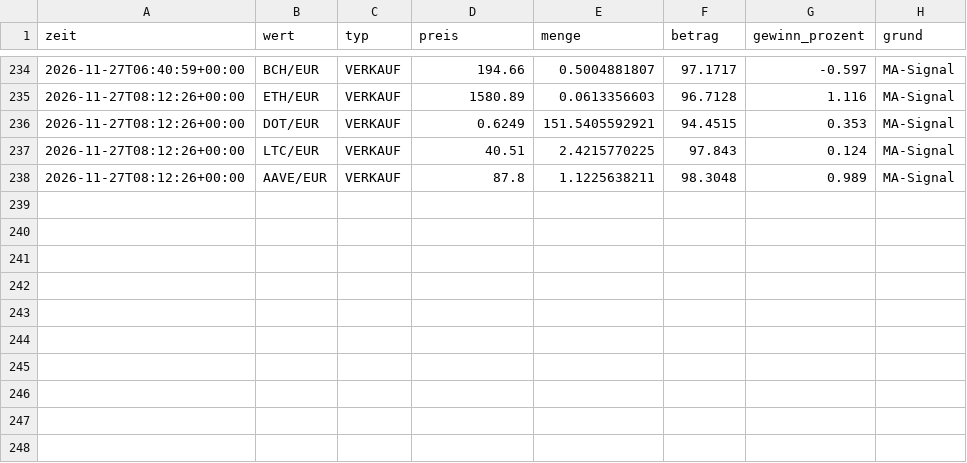
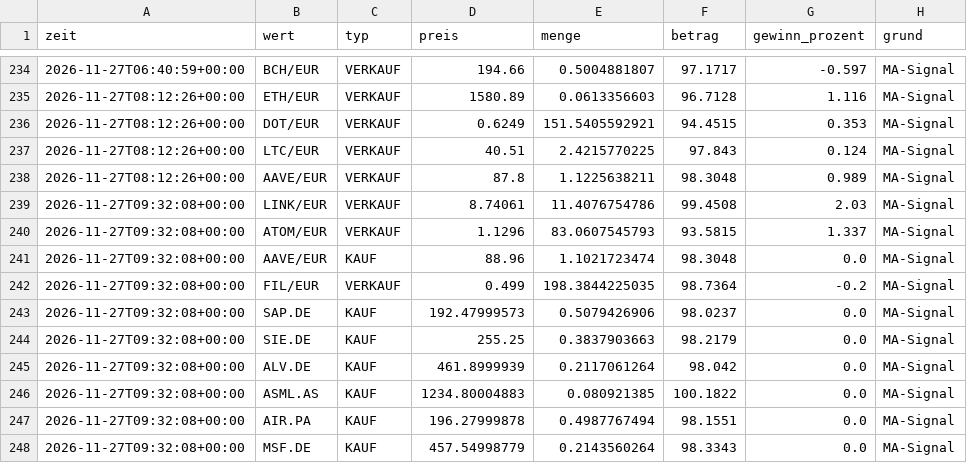
Before and after one commit to getmanalexander286/tradingbot, a CSV file: state/day/trades.csv, drawn as a sheet; only a part is shown, gaps mark what is left out.

```diff
--- a/state/day/trades.csv
+++ b/state/day/trades.csv
@@ -238 +238,11 @@ zeit,wert,typ,preis,menge,betrag,gewinn_prozent,grund
 2026-11-27T08:12:26+00:00,AAVE/EUR,VERKAUF,87.8,1.1225638211,98.3048,0.989,MA-Signal
+2026-11-27T09:32:08+00:00,LINK/EUR,VERKAUF,8.74061,11.4076754786,99.4508,2.03,MA-Signal
+2026-11-27T09:32:08+00:00,ATOM/EUR,VERKAUF,1.1296,83.0607545793,93.5815,1.337,MA-Signal
+2026-11-27T09:32:08+00:00,AAVE/EUR,KAUF,88.96,1.1021723474,98.3048,0.0,MA-Signal
+2026-11-27T09:32:08+00:00,FIL/EUR,VERKAUF,0.499,198.3844225035,98.7364,-0.2,MA-Signal
+2026-11-27T09:32:08+00:00,SAP.DE,KAUF,192.47999573,0.5079426906,98.0237,0.0,MA-Signal
+2026-11-27T09:32:08+00:00,SIE.DE,KAUF,255.25,0.3837903663,98.2179,0.0,MA-Signal
+2026-11-27T09:32:08+00:00,ALV.DE,KAUF,461.8999939,0.2117061264,98.042,0.0,MA-Signal
+2026-11-27T09:32:08+00:00,ASML.AS,KAUF,1234.80004883,0.080921385,100.1822,0.0,MA-Signal
+2026-11-27T09:32:08+00:00,AIR.PA,KAUF,196.27999878,0.4987767494,98.1551,0.0,MA-Signal
+2026-11-27T09:32:08+00:00,MSF.DE,KAUF,457.54998779,0.2143560264,98.3343,0.0,MA-Signal
```
Also changed, not shown: state/day/history.csv, state/extralangsam/history.csv, 5 other files.
